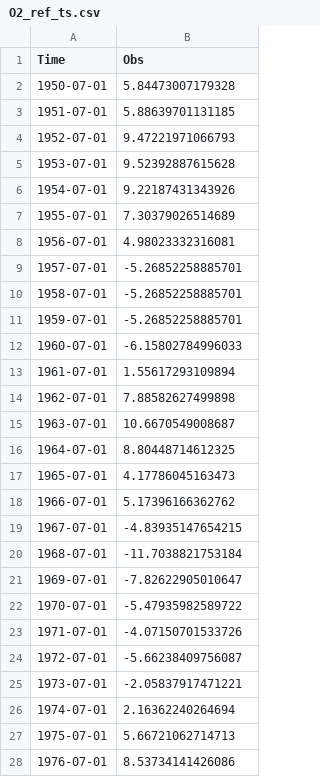
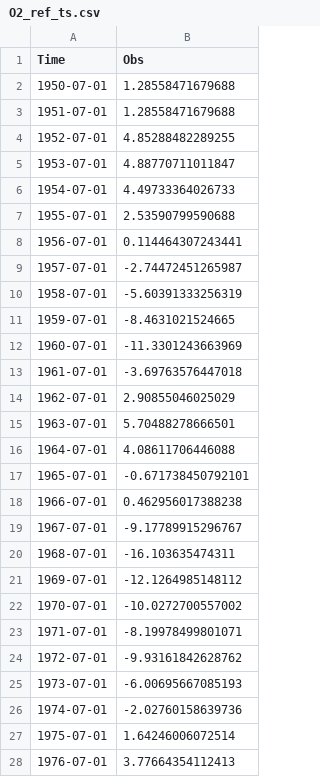
Before and after one commit to jkoell/labrador-sea-oxygen, a CSV file: data/O2_ref_ts.csv, drawn as a sheet; only a part is shown; the diff covers the shown part only.

Commit message:
Update WOD time series

```diff
--- a/data/O2_ref_ts.csv
+++ b/data/O2_ref_ts.csv
@@ -1,28 +1,28 @@
 Time,Obs
-1950-07-01,5.84473007179328
-1951-07-01,5.88639701131185
-1952-07-01,9.47221971066793
-1953-07-01,9.52392887615628
-1954-07-01,9.22187431343926
-1955-07-01,7.30379026514689
-1956-07-01,4.98023332316081
-1957-07-01,-5.26852258885701
-1958-07-01,-5.26852258885701
-1959-07-01,-5.26852258885701
-1960-07-01,-6.15802784996033
-1961-07-01,1.55617293109894
-1962-07-01,7.88582627499898
-1963-07-01,10.6670549008687
-1964-07-01,8.80448714612325
-1965-07-01,4.17786045163473
-1966-07-01,5.17396166362762
-1967-07-01,-4.83935147654215
-1968-07-01,-11.7038821753184
-1969-07-01,-7.82622905010647
-1970-07-01,-5.47935982589722
-1971-07-01,-4.07150701533726
-1972-07-01,-5.66238409756087
-1973-07-01,-2.05837917471221
-1974-07-01,2.16362240264694
-1975-07-01,5.66721062714713
-1976-07-01,8.53734141426086
+1950-07-01,1.28558471679688
+1951-07-01,1.28558471679688
+1952-07-01,4.85288482289255
+1953-07-01,4.88770711011847
+1954-07-01,4.49733364026733
+1955-07-01,2.53590799590688
+1956-07-01,0.114464307243441
+1957-07-01,-2.74472451265987
+1958-07-01,-5.60391333256319
+1959-07-01,-8.4631021524665
+1960-07-01,-11.3301243663969
+1961-07-01,-3.69763576447018
+1962-07-01,2.90855046025029
+1963-07-01,5.70488278666501
+1964-07-01,4.08611706446088
+1965-07-01,-0.671738450792101
+1966-07-01,0.462956017388238
+1967-07-01,-9.17789915296767
+1968-07-01,-16.103635474311
+1969-07-01,-12.1264985148112
+1970-07-01,-10.0272700557002
+1971-07-01,-8.19978499801071
+1972-07-01,-9.93161842628762
+1973-07-01,-6.00695667085193
+1974-07-01,-2.02760158639736
+1975-07-01,1.64246006072514
+1976-07-01,3.77664354112413
```
Also changed, not shown: 5 removed rows and 39 edited cells elsewhere in this file, data/O2_mean_prof.csv, data/O2_ref_ts_lwr.csv, 2 other files.
